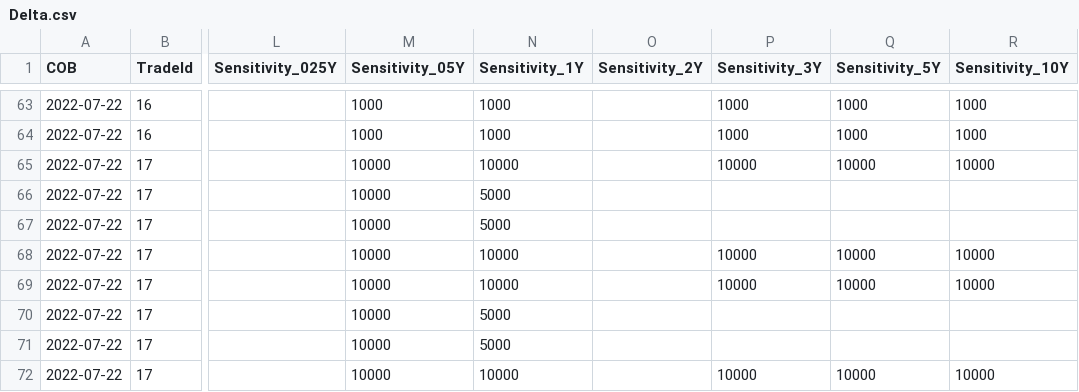
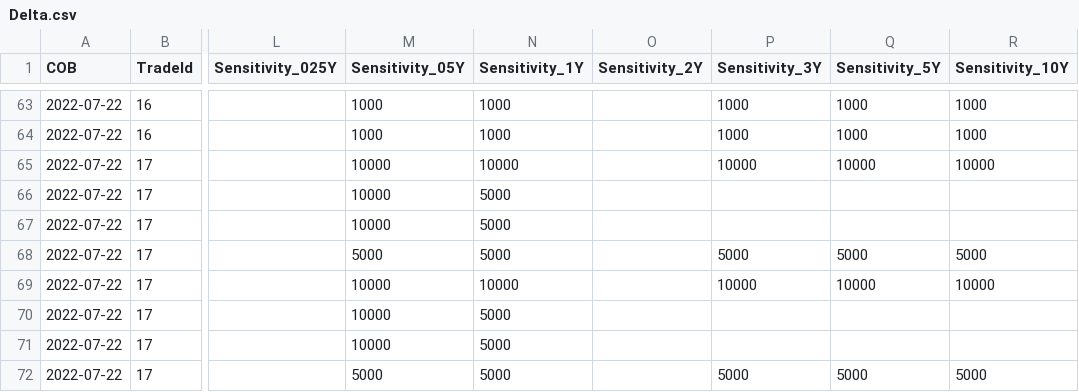
Before and after one commit to ultima-ib/ultima, a CSV file: frtb_engine/examples/data/Delta.csv, drawn as a sheet; only a part is shown, gaps mark what is left out; the diff names each change by its address in the sheet, - before the commit and + after, or states it on an @@ line.

```diff
--- a/frtb_engine/examples/data/Delta.csv
+++ b/frtb_engine/examples/data/Delta.csv
-M68 (Sensitivity_05Y): 10000
+M68 (Sensitivity_05Y): 5000
-N68 (Sensitivity_1Y): 10000
+N68 (Sensitivity_1Y): 5000
-P68 (Sensitivity_3Y): 10000
+P68 (Sensitivity_3Y): 5000
-Q68 (Sensitivity_5Y): 10000
+Q68 (Sensitivity_5Y): 5000
-R68 (Sensitivity_10Y): 10000
+R68 (Sensitivity_10Y): 5000
-M72 (Sensitivity_05Y): 10000
+M72 (Sensitivity_05Y): 5000
-N72 (Sensitivity_1Y): 10000
+N72 (Sensitivity_1Y): 5000
-P72 (Sensitivity_3Y): 10000
+P72 (Sensitivity_3Y): 5000
-Q72 (Sensitivity_5Y): 10000
+Q72 (Sensitivity_5Y): 5000
-R72 (Sensitivity_10Y): 10000
+R72 (Sensitivity_10Y): 5000
```
Also changed, not shown: frtb_engine/examples/data/TradeAttributes.csv, 11 other files.
